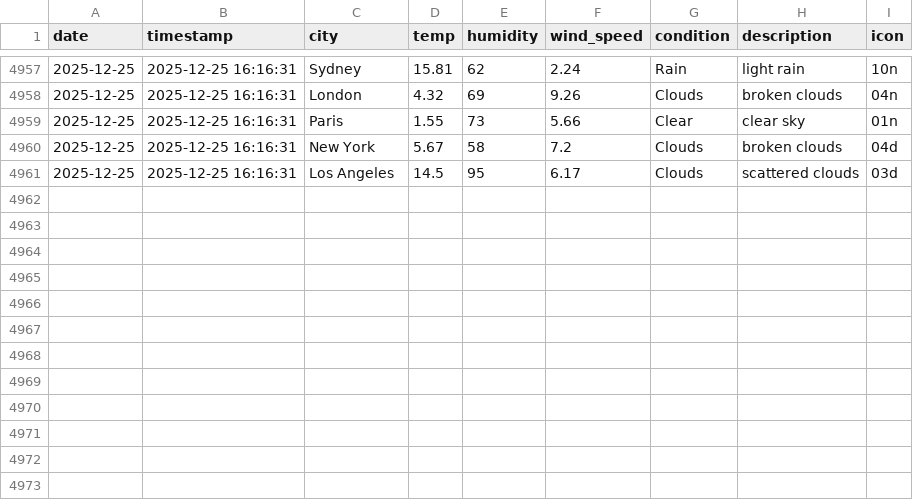
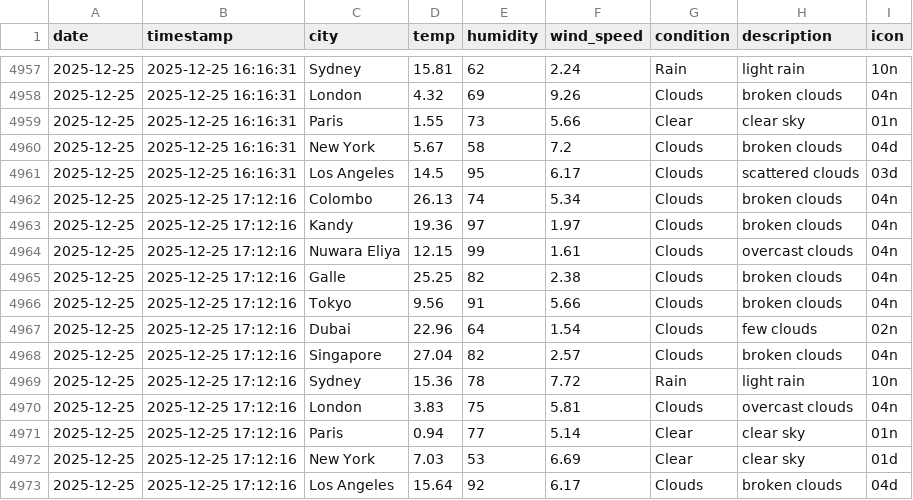
Before and after one commit to AtheequeFurkhan/Aero, a CSV file: data/history.csv, drawn as a sheet; only a part is shown, gaps mark what is left out.

```diff
--- a/data/history.csv
+++ b/data/history.csv
@@ -4961 +4961,13 @@ date,timestamp,city,temp,humidity,wind_speed,condition,description,icon
 2025-12-25,2025-12-25 16:16:31,Los Angeles,14.5,95,6.17,Clouds,scattered clouds,03d
+2025-12-25,2025-12-25 17:12:16,Colombo,26.13,74,5.34,Clouds,broken clouds,04n
+2025-12-25,2025-12-25 17:12:16,Kandy,19.36,97,1.97,Clouds,broken clouds,04n
+2025-12-25,2025-12-25 17:12:16,Nuwara Eliya,12.15,99,1.61,Clouds,overcast clouds,04n
+2025-12-25,2025-12-25 17:12:16,Galle,25.25,82,2.38,Clouds,broken clouds,04n
+2025-12-25,2025-12-25 17:12:16,Tokyo,9.56,91,5.66,Clouds,broken clouds,04n
+2025-12-25,2025-12-25 17:12:16,Dubai,22.96,64,1.54,Clouds,few clouds,02n
+2025-12-25,2025-12-25 17:12:16,Singapore,27.04,82,2.57,Clouds,broken clouds,04n
+2025-12-25,2025-12-25 17:12:16,Sydney,15.36,78,7.72,Rain,light rain,10n
+2025-12-25,2025-12-25 17:12:16,London,3.83,75,5.81,Clouds,overcast clouds,04n
+2025-12-25,2025-12-25 17:12:16,Paris,0.94,77,5.14,Clear,clear sky,01n
+2025-12-25,2025-12-25 17:12:16,New York,7.03,53,6.69,Clear,clear sky,01d
+2025-12-25,2025-12-25 17:12:16,Los Angeles,15.64,92,6.17,Clouds,broken clouds,04d
```
Also changed, not shown: 3 other files.
